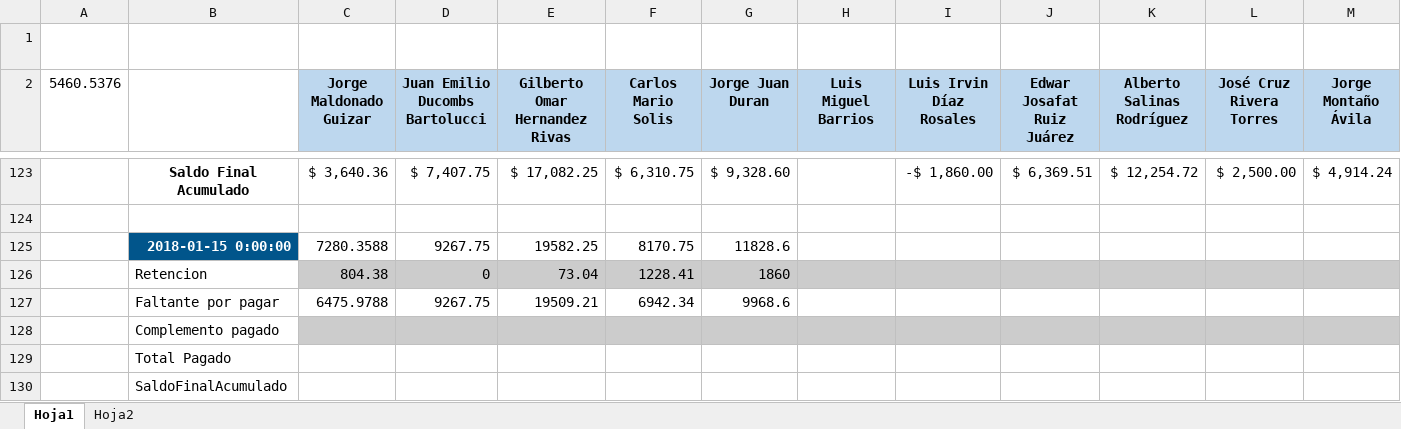
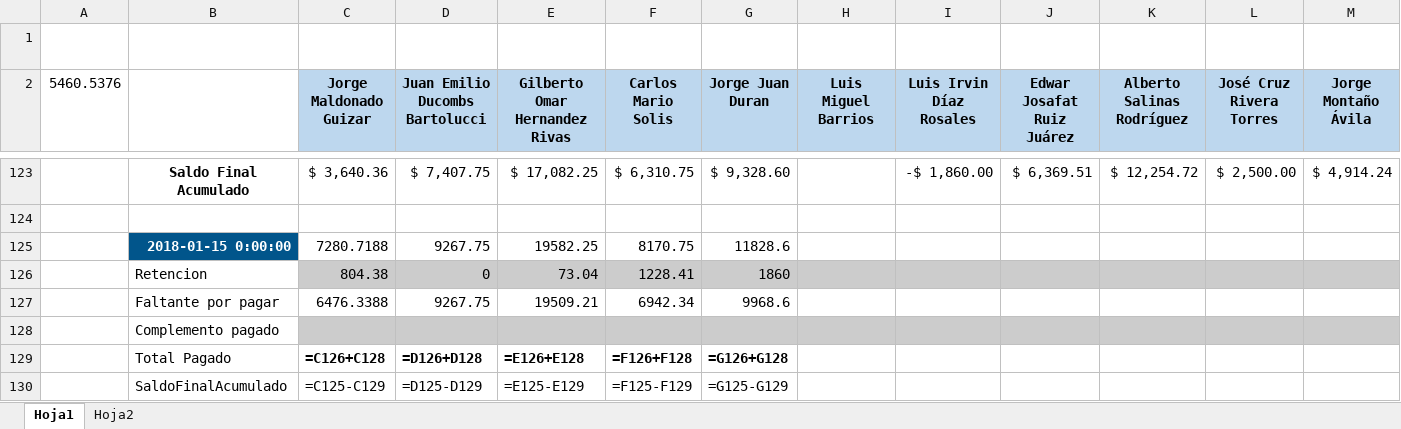
Before and after one commit to Joangaes/UberIsaF, an Excel workbook: Prubes.xlsx, sheet Hoja1, drawn as a sheet; only a part is shown, gaps mark what is left out; values as stored, in another font and other column widths than the file's, no borders; formulas without a stored value are shown as written; conditional formats not drawn; removed rows and columns are numbered as before the commit, all else as after; rows hold the shown columns only; the diff names each change by its address in the sheet, - before the commit and + after, or states it on an @@ line.

```diff
--- a/Prubes.xlsx (sheet Hoja1)
+++ b/Prubes.xlsx (sheet Hoja1)
-C125 (Jorge Maldonado Guizar): 7280.3588
+C125 (Jorge Maldonado Guizar): 7280.7188
-C127 (Jorge Maldonado Guizar): 6475.9788
+C127 (Jorge Maldonado Guizar): 6476.3388
-row 129:  | Total Pagado
-row 130:  | SaldoFinalAcumulado
+row 129:  | Total Pagado | =C126+C128 | =D126+D128 | =E126+E128 | =F126+F128 | =G126+G128
+row 130:  | SaldoFinalAcumulado | =C125-C129 | =D125-D129 | =E125-E129 | =F125-F129 | =G125-G129
```
Also changed, not shown: 1 other file.
